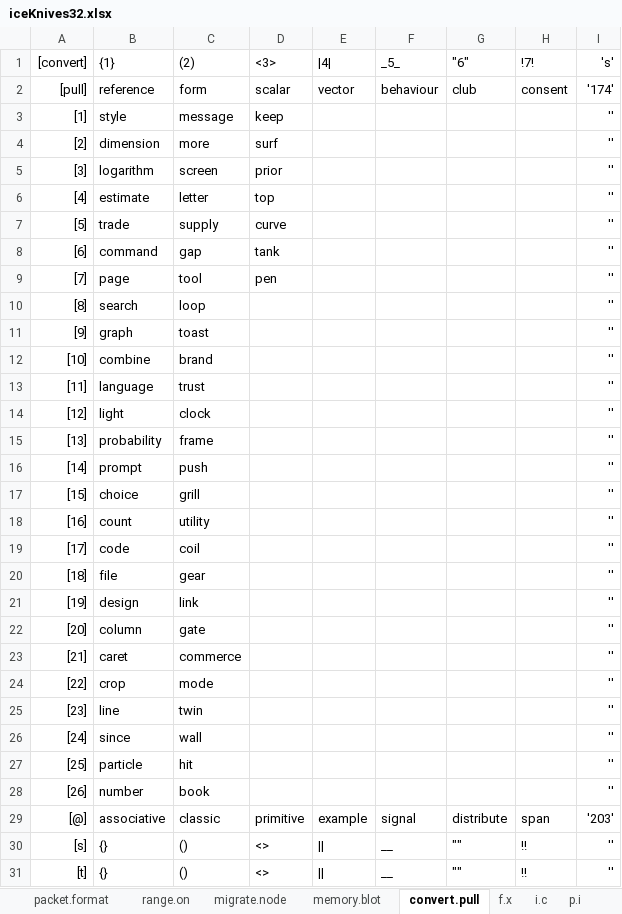
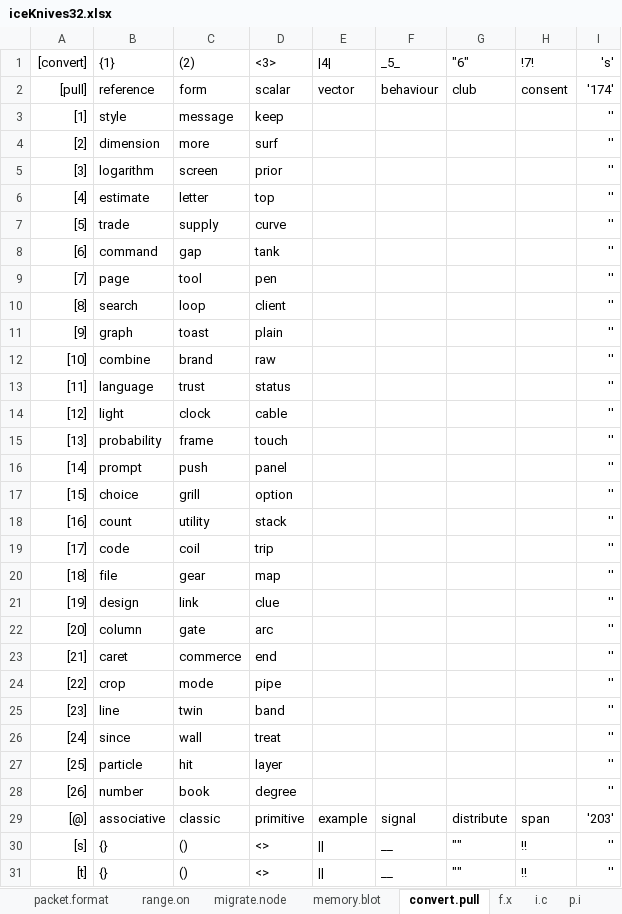
Before and after one commit to openroot/iceKnives32, an Excel workbook: archive/iceKnives32/iceKnives32.xlsx, sheet convert.pull, drawn as a sheet; only a part is shown; values as stored, in another font and other column widths than the file's, no borders; charts and pictures not drawn; the diff names each change by its address in the sheet, - before the commit and + after, or states it on an @@ line.

```diff
--- a/archive/iceKnives32/iceKnives32.xlsx (sheet convert.pull)
+++ b/archive/iceKnives32/iceKnives32.xlsx (sheet convert.pull)
-D10 (<3>): (empty)
+D10 (<3>): client
-D11 (<3>): (empty)
+D11 (<3>): plain
-D12 (<3>): (empty)
+D12 (<3>): raw
-D13 (<3>): (empty)
+D13 (<3>): status
-D14 (<3>): (empty)
+D14 (<3>): cable
-D15 (<3>): (empty)
+D15 (<3>): touch
-D16 (<3>): (empty)
+D16 (<3>): panel
-D17 (<3>): (empty)
+D17 (<3>): option
-D18 (<3>): (empty)
+D18 (<3>): stack
-D19 (<3>): (empty)
+D19 (<3>): trip
-D20 (<3>): (empty)
+D20 (<3>): map
-D21 (<3>): (empty)
+D21 (<3>): clue
-D22 (<3>): (empty)
+D22 (<3>): arc
-D23 (<3>): (empty)
+D23 (<3>): end
-D24 (<3>): (empty)
+D24 (<3>): pipe
-D25 (<3>): (empty)
+D25 (<3>): band
-D26 (<3>): (empty)
+D26 (<3>): treat
-D27 (<3>): (empty)
+D27 (<3>): layer
-D28 (<3>): (empty)
+D28 (<3>): degree
```
Also changed, not shown: 5 other files.
